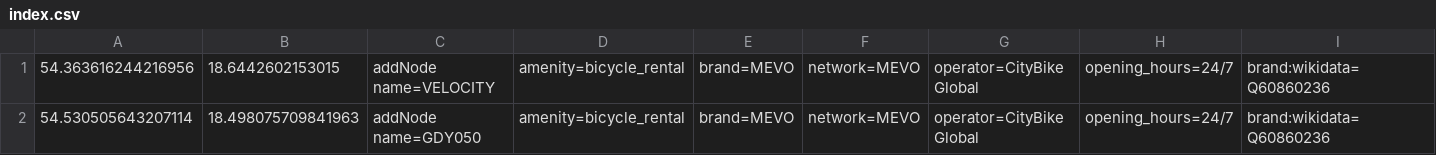
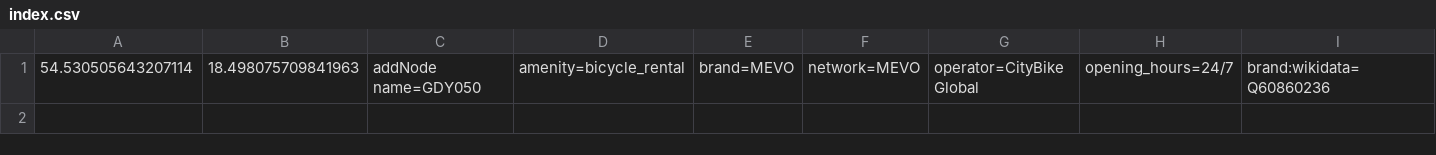
Before and after one commit to starsep/MevoOSM, a CSV file: index.csv, drawn as a sheet; only a part is shown; rows hold the shown columns only; the diff names each change by its address in the sheet, - before the commit and + after, or states it on an @@ line.

```diff
--- a/index.csv
+++ b/index.csv
-row 1: 54.363616244216956 | 18.6442602153015 | addNode name=VELOCITY | amenity=bicycle_rental | brand=MEVO | network=MEVO | operator=CityBike Global | opening_hours=24/7 | brand:wikidata=Q60860236
```
Also changed, not shown: 3 other files.
